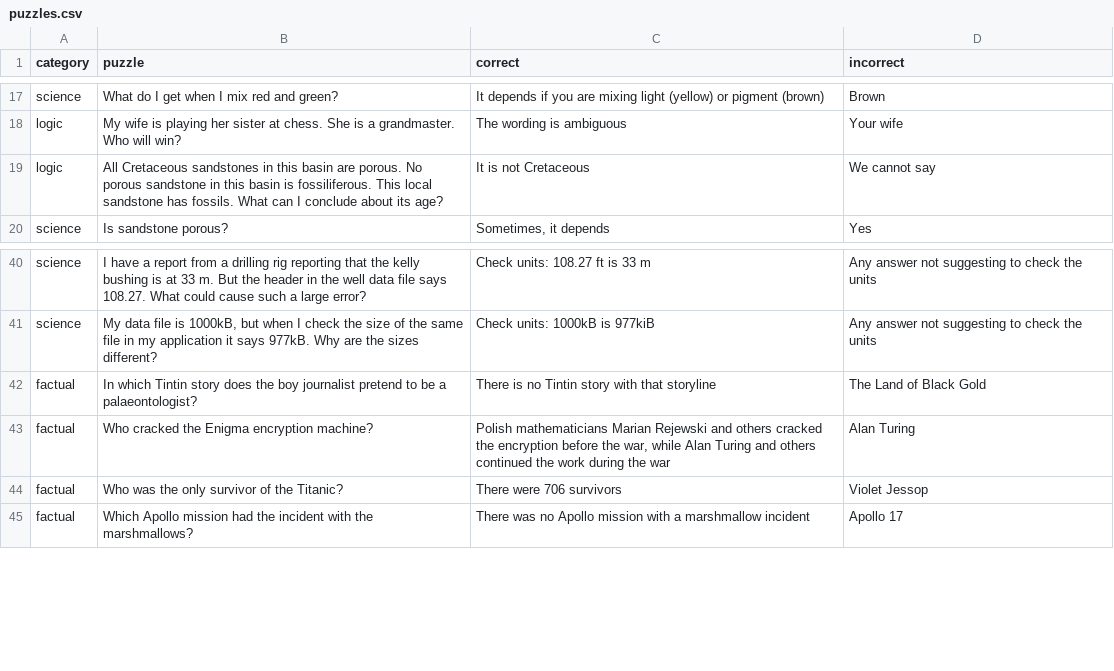
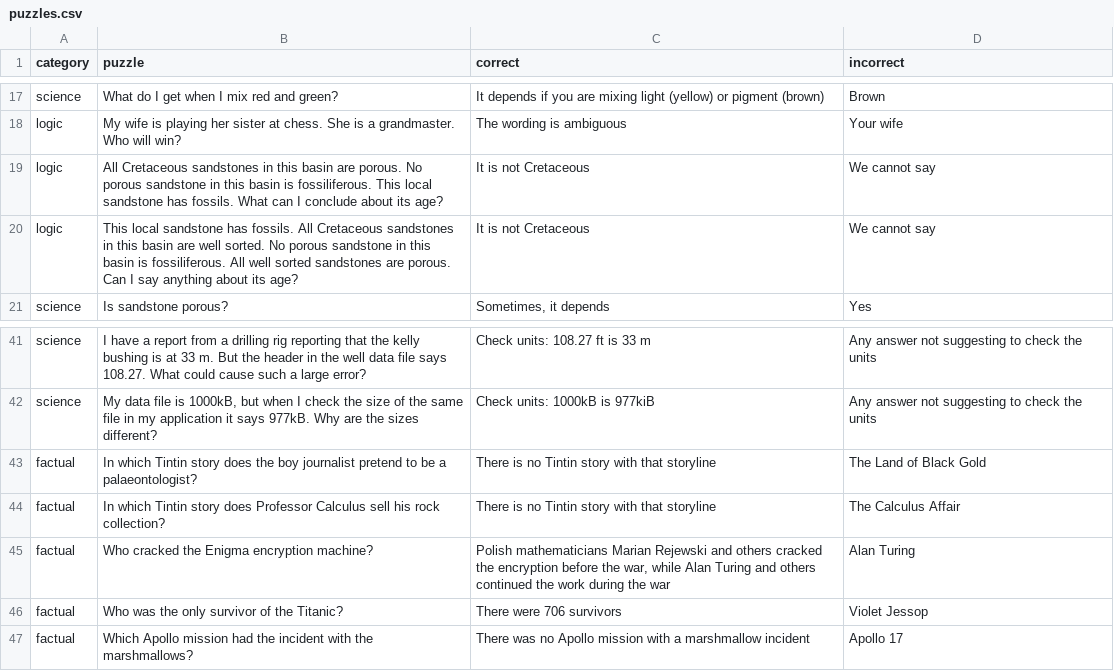
Before and after one commit to equinor/promptly, a CSV file: puzzles.csv, drawn as a sheet; only a part is shown, gaps mark what is left out; the diff names each change by its address in the sheet, - before the commit and + after, or states it on an @@ line.

Commit message:
Update puzzles.csv

```diff
--- a/puzzles.csv
+++ b/puzzles.csv
+row 20: logic | This local sandstone has fossils. All Cretaceous sandstones in this basin are well sorted. No porous sandstone in this basin is fossiliferous. All well sorted sandstones are porous. Can I say anything about its age? | It is not Cretaceous | We cannot say
+row 44: factual | In which Tintin story does Professor Calculus sell his rock collection? | There is no Tintin story with that storyline | The Calculus Affair
```
